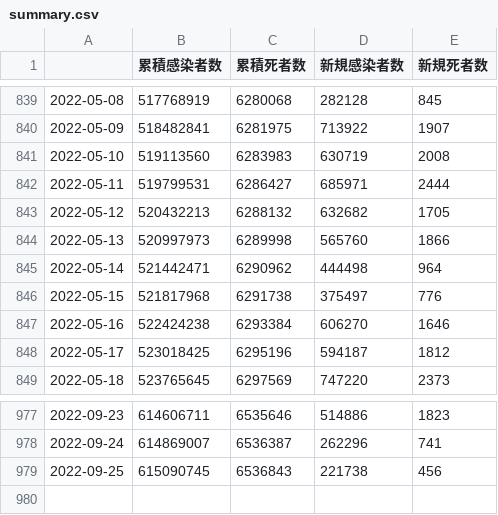
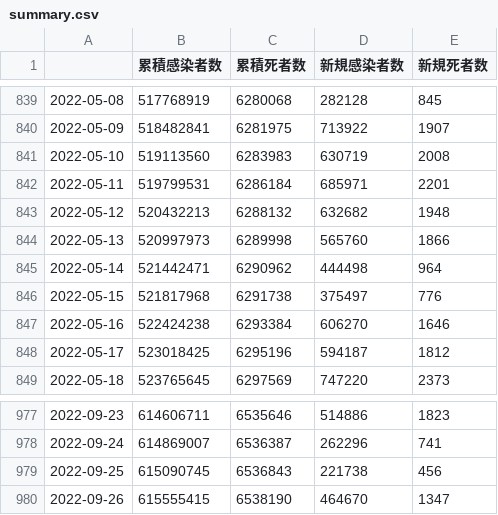
Before and after one commit to AnnaNishino/data-studio, a CSV file: data/summary.csv, drawn as a sheet; only a part is shown, gaps mark what is left out.

```diff
--- a/data/summary.csv
+++ b/data/summary.csv
@@ -841,4 +841,4 @@
 2022-05-10,519113560,6283983,630719,2008
-2022-05-11,519799531,6286427,685971,2444
-2022-05-12,520432213,6288132,632682,1705
+2022-05-11,519799531,6286184,685971,2201
+2022-05-12,520432213,6288132,632682,1948
 2022-05-13,520997973,6289998,565760,1866
@@ -979 +979,2 @@
 2022-09-25,615090745,6536843,221738,456
+2022-09-26,615555415,6538190,464670,1347
```
Also changed, not shown: data/daily_card.csv, data/deaths.csv, 5 other files.
